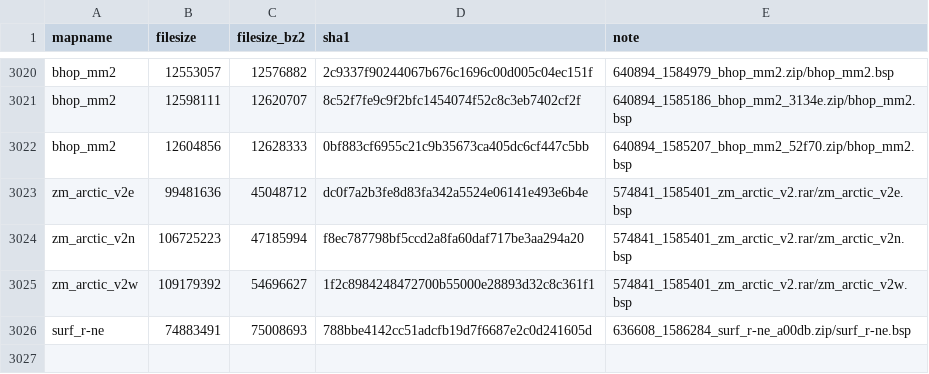
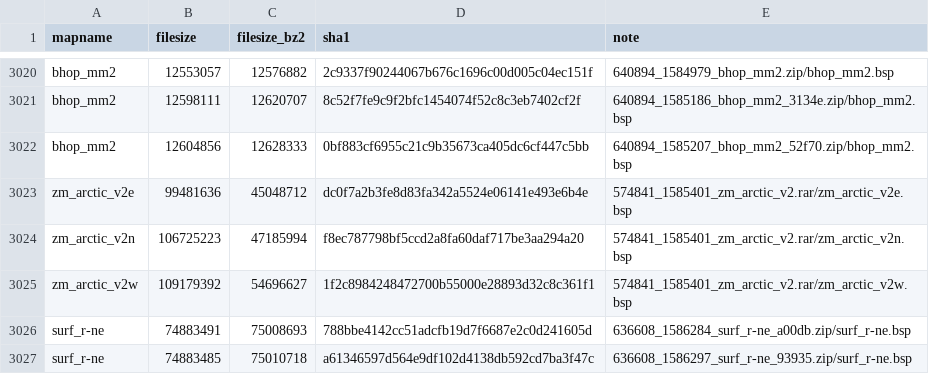
Before and after one commit to srcwr/maps-cstrike, a CSV file: unprocessed/gamebanana-x-automatic.csv, drawn as a sheet; only a part is shown, gaps mark what is left out; the diff names each change by its address in the sheet, - before the commit and + after, or states it on an @@ line.

Commit message:
202512231722 - automatic gamebanana

```diff
--- a/unprocessed/gamebanana-x-automatic.csv
+++ b/unprocessed/gamebanana-x-automatic.csv
+row 3027: surf_r-ne | 74883485 | 75010718 | a61346597d564e9df102d4138db592cd7ba3f47c | 636608_1586297_surf_r-ne_93935.zip/surf_r-ne.bsp
```
Also changed, not shown: canon.csv, gamebanana-modified-times.csv, 2 other files.
